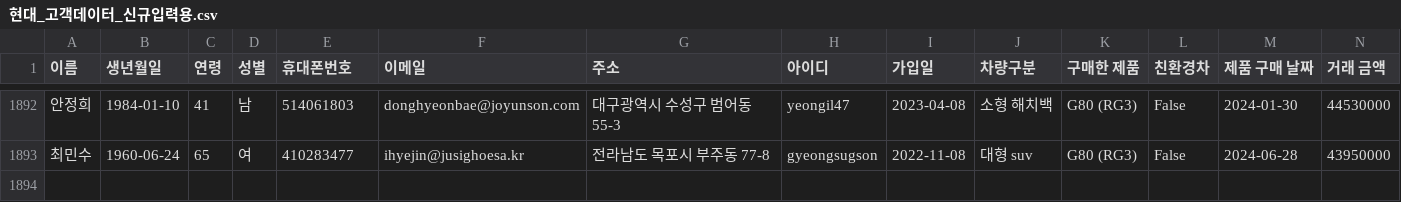
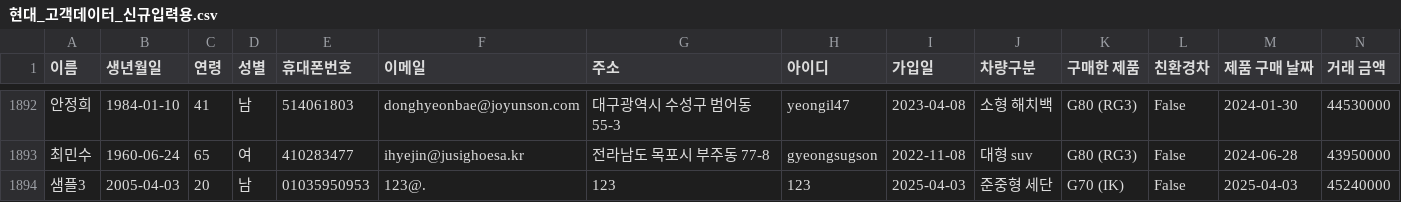
Before and after one commit to Coding-Supremacy/back_office-main, a CSV file: data/현대_고객데이터_신규입력용.csv, drawn as a sheet; only a part is shown, gaps mark what is left out; rows hold the shown columns only; the diff names each change by its address in the sheet, - before the commit and + after, or states it on an @@ line.

```diff
--- a/data/현대_고객데이터_신규입력용.csv
+++ b/data/현대_고객데이터_신규입력용.csv
+row 1894: 샘플3 | 2005-04-03 | 20 | 남 | 01035950953 | 123@. | 123 | 123 | 2025-04-03 | 준중형 세단 | G70 (IK) | False | 2025-04-03 | 45240000
```
Also changed, not shown: data/이메일_전송_로그.csv, data/현대_이메일_전송_로그.csv, 2 other files.
